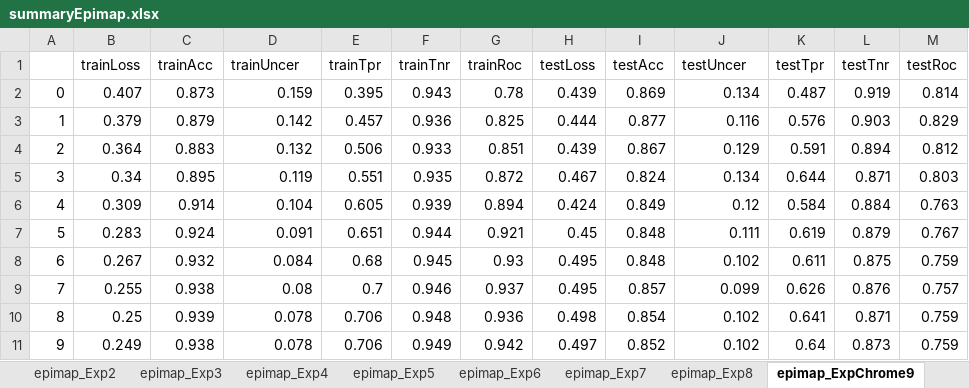
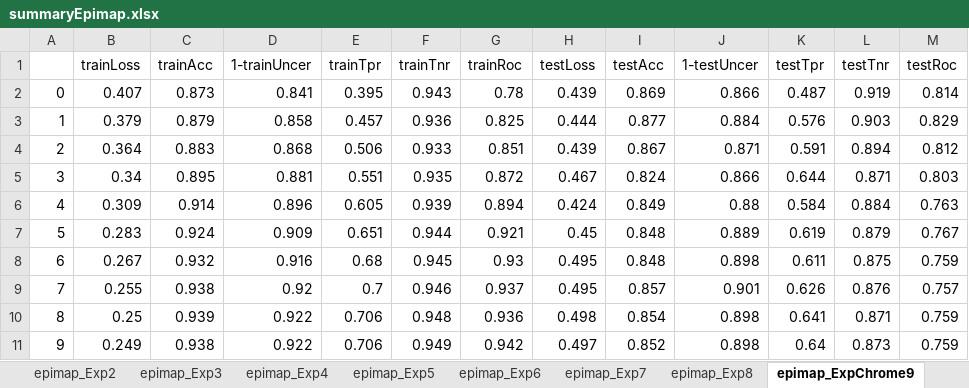
Before and after one commit to Akmazad/deepBrain, an Excel workbook: Architecture and parameter search/results/separate/epimap/summaryEpimap.xlsx, sheet epimap_ExpChrome9, drawn as a sheet; values as stored, in another font and other column widths than the file's, no borders; charts and pictures not drawn; the diff names each change by its address in the sheet, - before the commit and + after, or states it on an @@ line.

Commit message:
Finished all exps for first 3 phases, flanking bins tests remain

```diff
--- a/Architecture and parameter search/results/separate/epimap/summaryEpimap.xlsx (sheet epimap_ExpChrome9)
+++ b/Architecture and parameter search/results/separate/epimap/summaryEpimap.xlsx (sheet epimap_ExpChrome9)
-D1: trainUncer
+D1: 1-trainUncer
-J1: testUncer
+J1: 1-testUncer
-D2 (1-trainUncer): 0.159
+D2 (1-trainUncer): 0.841
-J2 (1-testUncer): 0.134
+J2 (1-testUncer): 0.866
-D3 (1-trainUncer): 0.142
+D3 (1-trainUncer): 0.858
-J3 (1-testUncer): 0.116
+J3 (1-testUncer): 0.884
-D4 (1-trainUncer): 0.132
+D4 (1-trainUncer): 0.868
-J4 (1-testUncer): 0.129
+J4 (1-testUncer): 0.871
-D5 (1-trainUncer): 0.119
+D5 (1-trainUncer): 0.881
-J5 (1-testUncer): 0.134
+J5 (1-testUncer): 0.866
-D6 (1-trainUncer): 0.104
+D6 (1-trainUncer): 0.896
-J6 (1-testUncer): 0.12
+J6 (1-testUncer): 0.88
-D7 (1-trainUncer): 0.091
+D7 (1-trainUncer): 0.909
-J7 (1-testUncer): 0.111
+J7 (1-testUncer): 0.889
-D8 (1-trainUncer): 0.084
+D8 (1-trainUncer): 0.916
-J8 (1-testUncer): 0.102
+J8 (1-testUncer): 0.898
-D9 (1-trainUncer): 0.08
+D9 (1-trainUncer): 0.92
-J9 (1-testUncer): 0.099
+J9 (1-testUncer): 0.901
-D10:D11 (1-trainUncer): 0.078
+D10:D11 (1-trainUncer): 0.922
-J10:J11 (1-testUncer): 0.102
+J10:J11 (1-testUncer): 0.898
```
Also changed, not shown: sheet summaryComp, sheet epimap_ExpChrome19, sheet epimap_Exp3, sheet epimap_Exp8, sheet epimap_Exp6, sheet epimap_Exp7, 8 more sheets, other sheet tabs, charts or pictures, Architecture and parameter search/results/separate/tf/tfSummary.xlsx, 10 other files.
